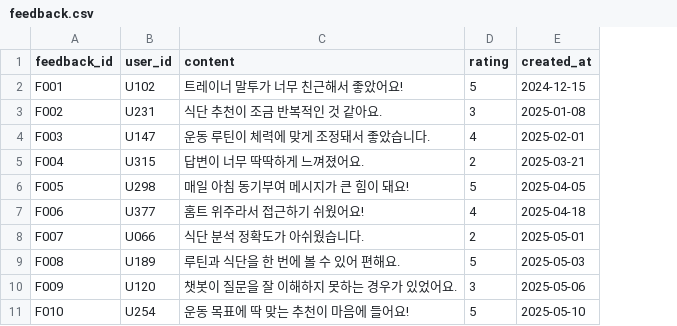
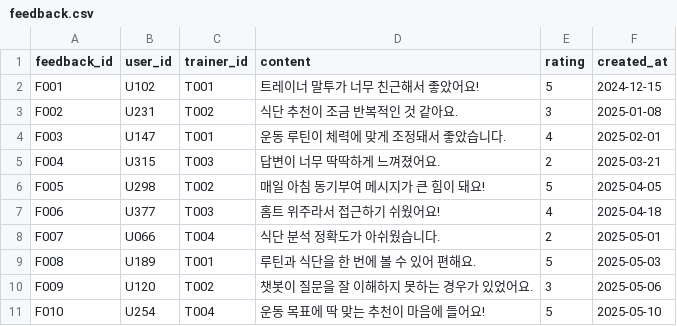
Before and after one commit to LOUISSong01/trainerChatBot, a CSV file: data/feedback.csv, drawn as a sheet; the diff names each change by its address in the sheet, - before the commit and + after, or states it on an @@ line.

```diff
--- a/data/feedback.csv
+++ b/data/feedback.csv
+column C (trainer_id), rows 2-11: T001 | T002 | T001 | T003 | T002 | T003 | T004 | T001 | T002 | T004
```
Also changed, not shown: 7 other files.
